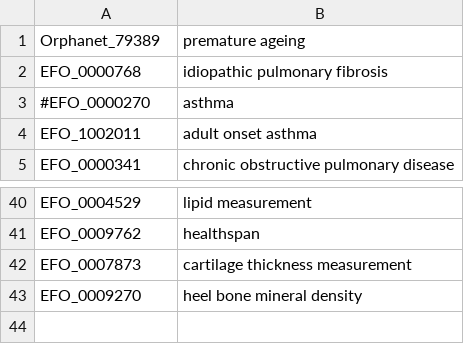
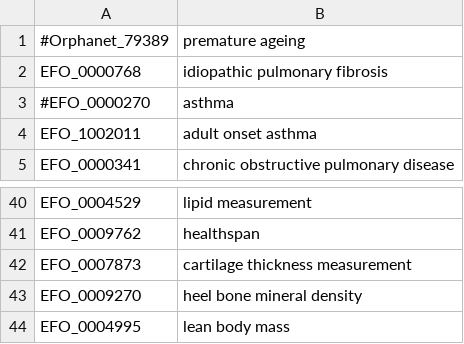
Before and after one commit to clarewest/targetage-pipeline, a CSV file: data/disease_list.csv, drawn as a sheet; only a part is shown, gaps mark what is left out.

```diff
--- a/data/disease_list.csv
+++ b/data/disease_list.csv
@@ -1,2 +1,2 @@
-Orphanet_79389,premature ageing
+#Orphanet_79389,premature ageing
 EFO_0000768,idiopathic pulmonary fibrosis
@@ -43 +43,2 @@ EFO_0007873,cartilage thickness measurement
 EFO_0009270,heel bone mineral density
+EFO_0004995,lean body mass
```
Also changed, not shown: 50 other files.
